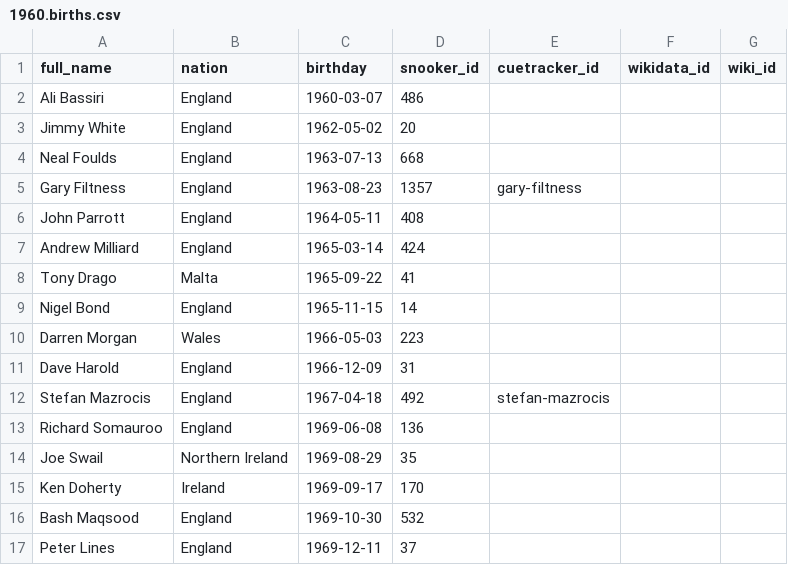
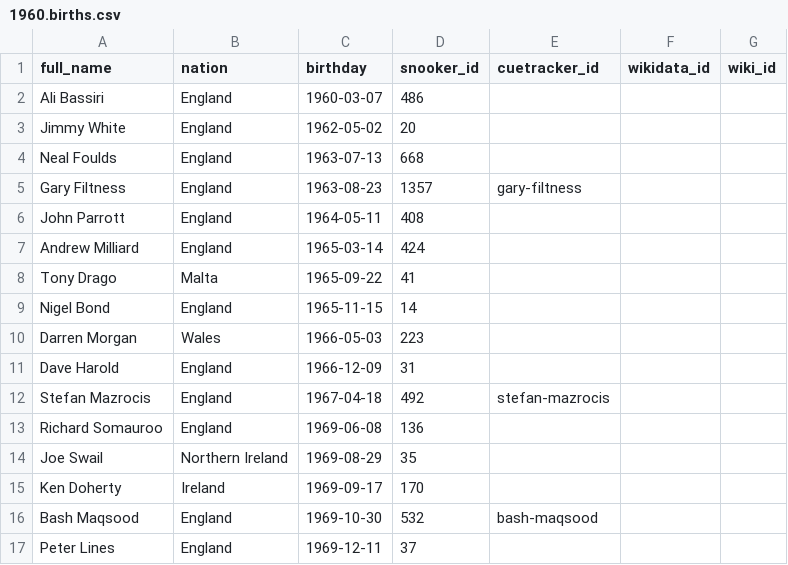
Before and after one commit to dreamerminsk/wiki-langs, a CSV file: players/1960.births.csv, drawn as a sheet.

```diff
--- a/players/1960.births.csv
+++ b/players/1960.births.csv
@@ -15,3 +15,3 @@ Joe Swail,Northern Ireland,1969-08-29,35,,,
 Ken Doherty,Ireland,1969-09-17,170,,,
-Bash Maqsood,England,1969-10-30,532,,,
+Bash Maqsood,England,1969-10-30,532,bash-maqsood,,
 Peter Lines,England,1969-12-11,37,,,
```
Also changed, not shown: players/0000.births.csv, players/1970.births.csv, 2 other files.
